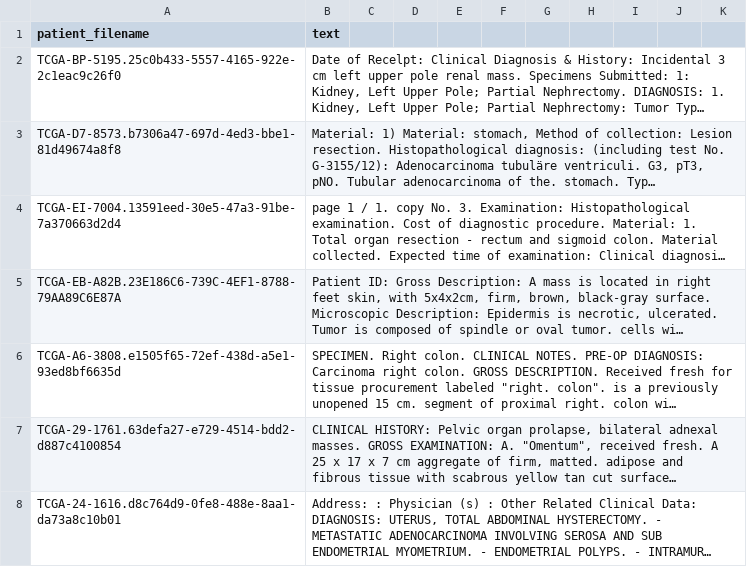
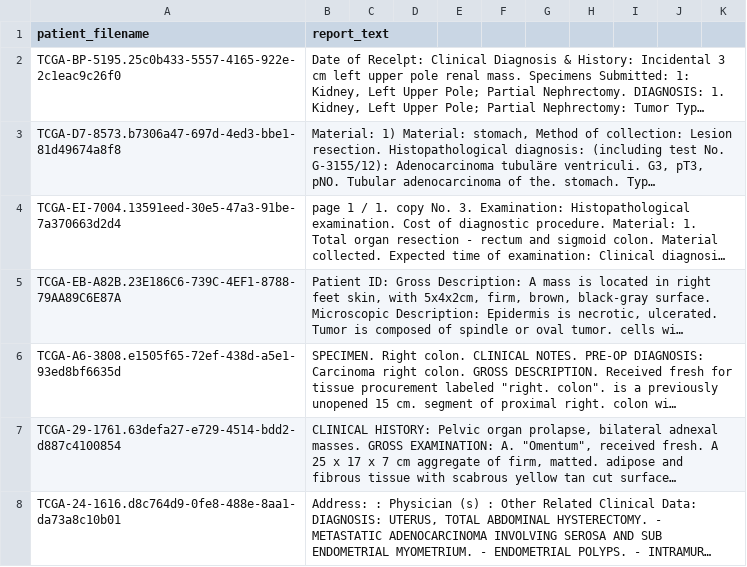
Before and after one commit to Cryptheon/MLLM_BARRETT, a CSV file: src/scripts/script_tests/data_test/TCGA_Reports.csv, drawn as a sheet; only a part is shown; long unchanged cells end in …; the diff names each change by its address in the sheet, - before the commit and + after, or states it on an @@ line.

Commit message:
test_data reports csv

```diff
--- a/src/scripts/script_tests/data_test/TCGA_Reports.csv
+++ b/src/scripts/script_tests/data_test/TCGA_Reports.csv
-B1: text
+B1: report_text
```
